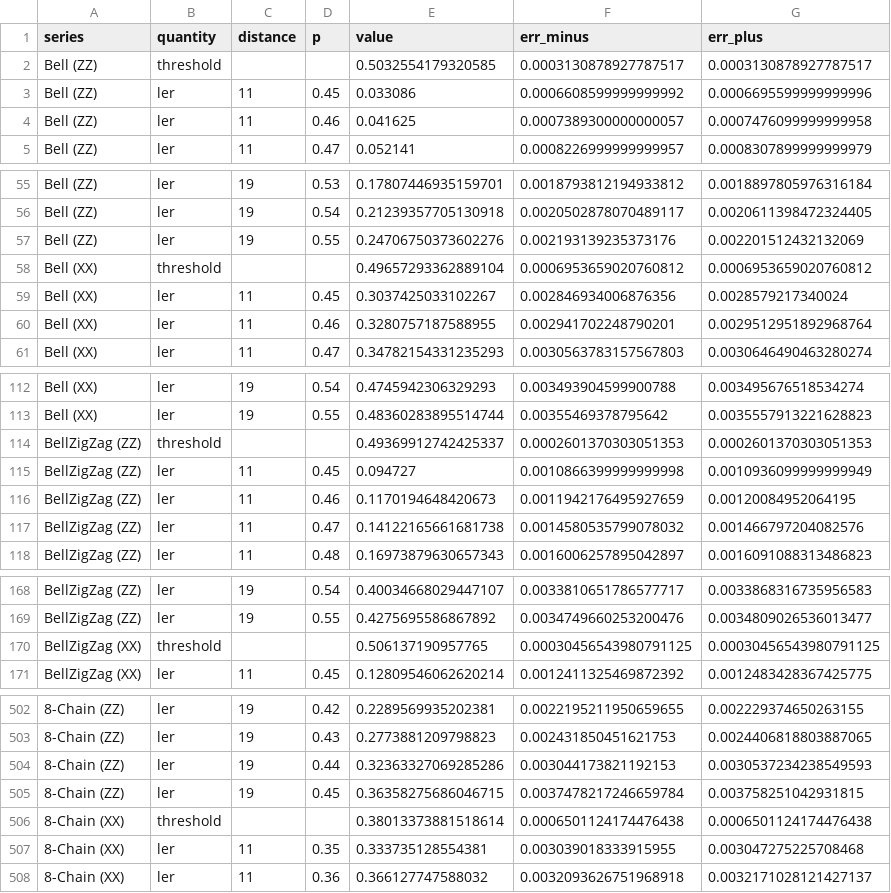
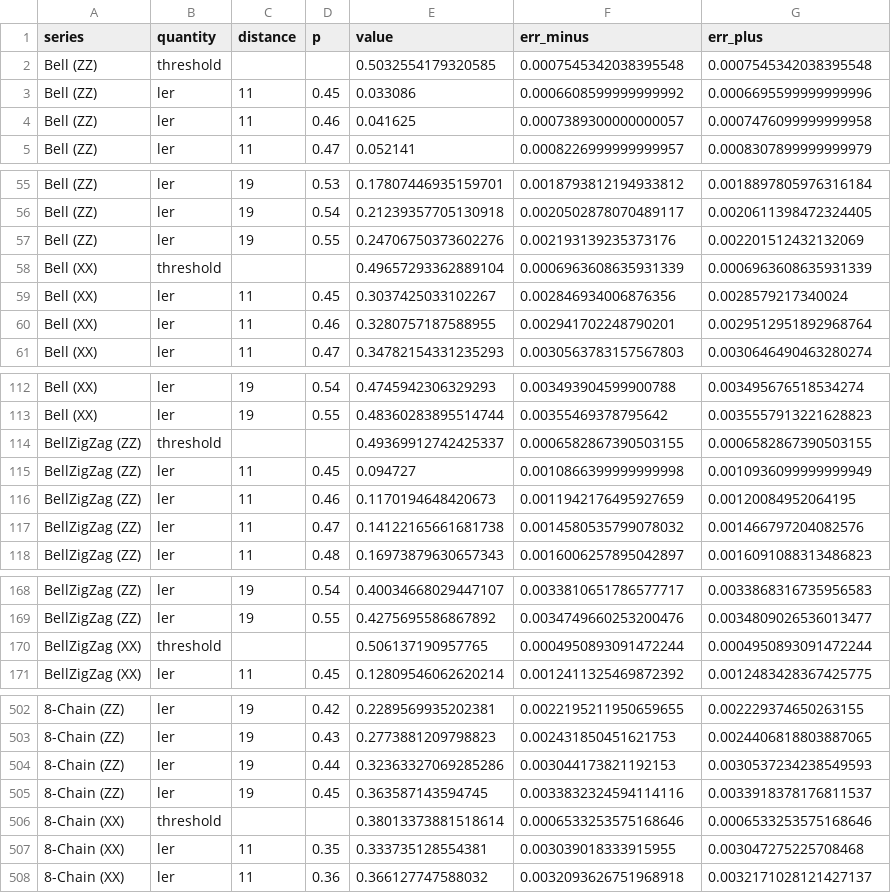
Before and after one commit to felix-burt/dizx, a CSV file: results/cluster/figures/master_threshold_pm_corr_mergeZZ_obsZZ-XX_data.csv, drawn as a sheet; only a part is shown, gaps mark what is left out; the diff covers the shown part only; the diff names each change by its address in the sheet, - before the commit and + after, or states it on an @@ line.

```diff
--- a/results/cluster/figures/master_threshold_pm_corr_mergeZZ_obsZZ-XX_data.csv
+++ b/results/cluster/figures/master_threshold_pm_corr_mergeZZ_obsZZ-XX_data.csv
-F2 (err_minus): 0.0003130878927787517
+F2 (err_minus): 0.0007545342038395548
-G2 (err_plus): 0.0003130878927787517
+G2 (err_plus): 0.0007545342038395548
-F58 (err_minus): 0.0006953659020760812
+F58 (err_minus): 0.0006963608635931339
-G58 (err_plus): 0.0006953659020760812
+G58 (err_plus): 0.0006963608635931339
-F114 (err_minus): 0.0002601370303051353
+F114 (err_minus): 0.0006582867390503155
-G114 (err_plus): 0.0002601370303051353
+G114 (err_plus): 0.0006582867390503155
-F170 (err_minus): 0.00030456543980791125
+F170 (err_minus): 0.0004950893091472244
-G170 (err_plus): 0.00030456543980791125
+G170 (err_plus): 0.0004950893091472244
-E505 (value): 0.36358275686046715
+E505 (value): 0.363587143594745
-F505 (err_minus): 0.0037478217246659784
+F505 (err_minus): 0.0033832324594114116
-G505 (err_plus): 0.003758251042931815
+G505 (err_plus): 0.0033918378176811537
-F506 (err_minus): 0.0006501124174476438
+F506 (err_minus): 0.0006533253575168646
-G506 (err_plus): 0.0006501124174476438
+G506 (err_plus): 0.0006533253575168646
```
Also changed, not shown: 10 edited cells elsewhere in this file, figures/paper/circuit_and_erasure_correctable_regime_pm_corr_mergeZZ_obsZZ_data.csv, results/cluster/figures/circuit_and_erasure_correctable_regime_pm_corr_mergeZZ_obsXX_data.csv, 45 other files.
